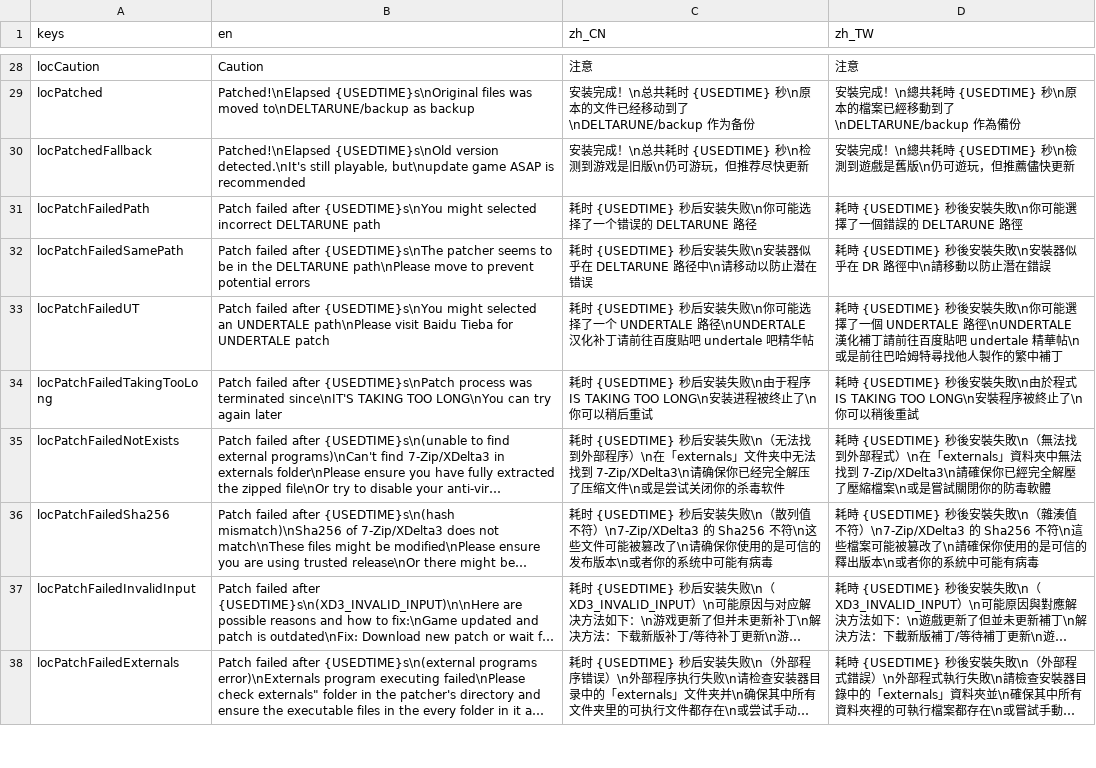
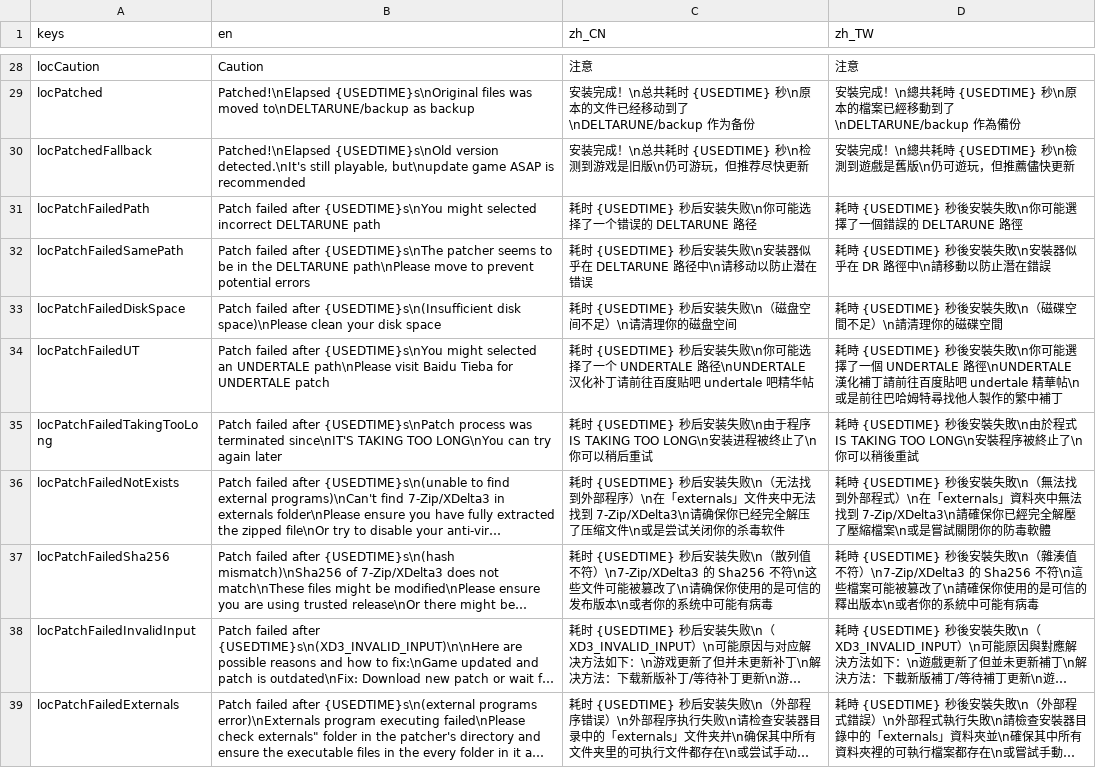
Before and after one commit to gm3dr/DeltaruneChinesePatcher, a CSV file: Locale/loc.csv, drawn as a sheet; only a part is shown, gaps mark what is left out; long unchanged cells end in …; the diff names each change by its address in the sheet, - before the commit and + after, or states it on an @@ line.

Commit message:
insufficient disk space

```diff
--- a/Locale/loc.csv
+++ b/Locale/loc.csv
+row 33: locPatchFailedDiskSpace | Patch failed after {USEDTIME}s\n(Insufficient disk space)\nPlease clean your disk space | 耗时 {USEDTIME} 秒后安装失败\n（磁盘空间不足）\n请清理你的磁盘空间 | 耗時 {USEDTIME} 秒後安裝失敗\n（磁碟空間不足）\n請清理你的磁碟空間
```
Also changed, not shown: 1 other file.
